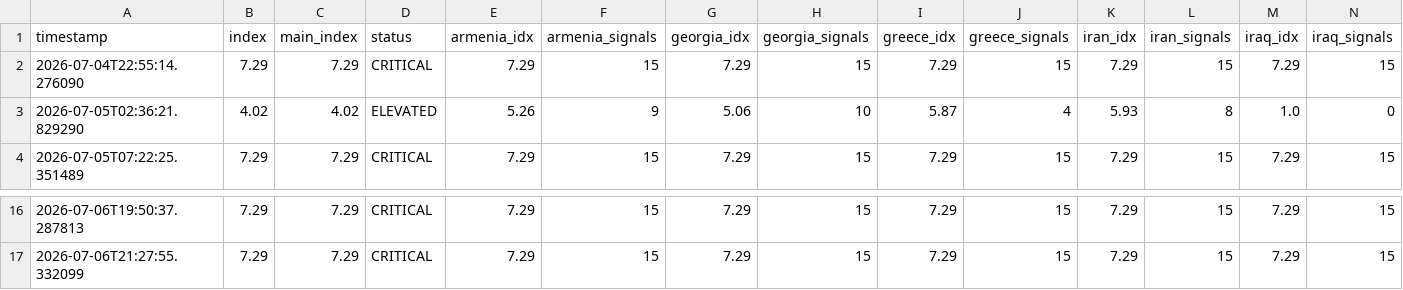
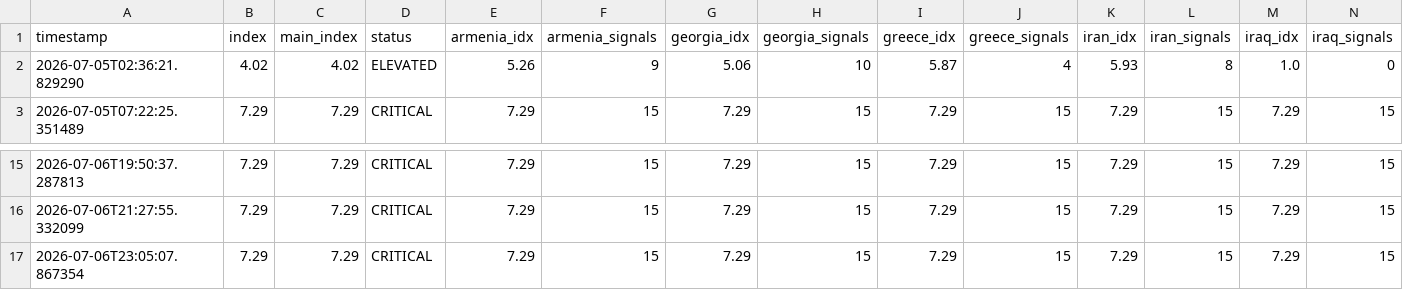
Before and after one commit to SDCofA/border-neighbor-threat-index, a CSV file: bnti_history.csv, drawn as a sheet; only a part is shown, gaps mark what is left out; removed rows and columns are numbered as before the commit, all else as after; rows hold the shown columns only; the diff names each change by its address in the sheet, - before the commit and + after, or states it on an @@ line.

```diff
--- a/bnti_history.csv
+++ b/bnti_history.csv
-row 2: 2026-07-04T22:55:14.276090 | 7.29 | 7.29 | CRITICAL | 7.29 | 15 | 7.29 | 15 | 7.29 | 15 | 7.29 | 15 | 7.29 | 15
+row 17: 2026-07-06T23:05:07.867354 | 7.29 | 7.29 | CRITICAL | 7.29 | 15 | 7.29 | 15 | 7.29 | 15 | 7.29 | 15 | 7.29 | 15
```
Also changed, not shown: 2 other files.
